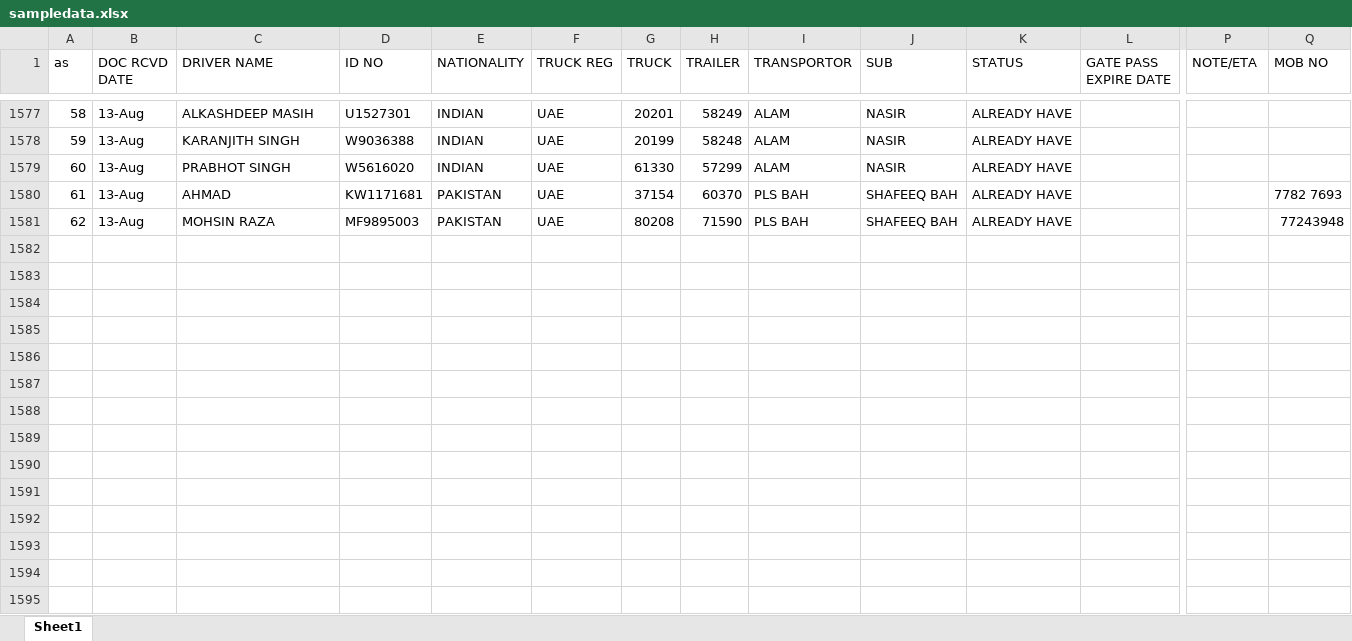
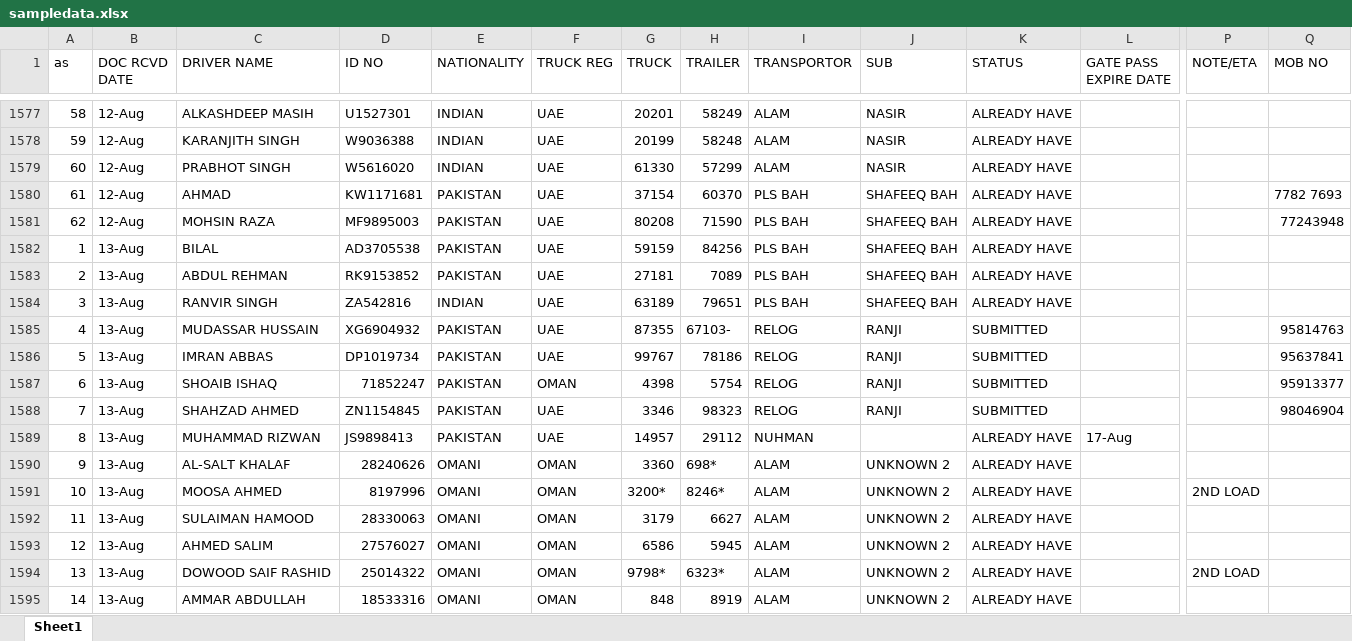
Before and after one commit to connectharundas/global-pacific-truck-search, an Excel workbook: data/sampledata.xlsx, sheet Sheet1, drawn as a sheet; only a part is shown, gaps mark what is left out; values as stored, in another font and other column widths than the file's, no cell formats; rows hold the shown columns only; the diff covers the shown part only; the diff names each change by its address in the sheet, - before the commit and + after, or states it on an @@ line.

```diff
--- a/data/sampledata.xlsx (sheet Sheet1)
+++ b/data/sampledata.xlsx (sheet Sheet1)
-B1577:B1581 (DOC RCVD DATE): 13-Aug
+B1577:B1581 (DOC RCVD DATE): 12-Aug
+row 1582: 1 | 13-Aug | BILAL | AD3705538 | PAKISTAN | UAE | 59159 | 84256 | PLS BAH | SHAFEEQ BAH | ALREADY HAVE
+row 1583: 2 | 13-Aug | ABDUL REHMAN | RK9153852 | PAKISTAN | UAE | 27181 | 7089 | PLS BAH | SHAFEEQ BAH | ALREADY HAVE
+row 1584: 3 | 13-Aug | RANVIR SINGH | ZA542816 | INDIAN | UAE | 63189 | 79651 | PLS BAH | SHAFEEQ BAH | ALREADY HAVE
+row 1585: 4 | 13-Aug | MUDASSAR HUSSAIN | XG6904932 | PAKISTAN | UAE | 87355 | 67103- | RELOG | RANJI | SUBMITTED |  |  | 95814763
+row 1586: 5 | 13-Aug | IMRAN ABBAS | DP1019734 | PAKISTAN | UAE | 99767 | 78186 | RELOG | RANJI | SUBMITTED |  |  | 95637841
+row 1587: 6 | 13-Aug | SHOAIB ISHAQ | 71852247 | PAKISTAN | OMAN | 4398 | 5754 | RELOG | RANJI | SUBMITTED |  |  | 95913377
+row 1588: 7 | 13-Aug | SHAHZAD AHMED | ZN1154845 | PAKISTAN | UAE | 3346 | 98323 | RELOG | RANJI | SUBMITTED |  |  | 98046904
+row 1589: 8 | 13-Aug | MUHAMMAD RIZWAN | JS9898413 | PAKISTAN | UAE | 14957 | 29112 | NUHMAN |  | ALREADY HAVE | 17-Aug
+row 1590: 9 | 13-Aug | AL-SALT KHALAF | 28240626 | OMANI | OMAN | 3360 | 698* | ALAM | UNKNOWN 2 | ALREADY HAVE
+row 1591: 10 | 13-Aug | MOOSA AHMED | 8197996 | OMANI | OMAN | 3200* | 8246* | ALAM | UNKNOWN 2 | ALREADY HAVE |  | 2ND LOAD
+row 1592: 11 | 13-Aug | SULAIMAN HAMOOD | 28330063 | OMANI | OMAN | 3179 | 6627 | ALAM | UNKNOWN 2 | ALREADY HAVE
+row 1593: 12 | 13-Aug | AHMED SALIM | 27576027 | OMANI | OMAN | 6586 | 5945 | ALAM | UNKNOWN 2 | ALREADY HAVE
+row 1594: 13 | 13-Aug | DOWOOD SAIF RASHID | 25014322 | OMANI | OMAN | 9798* | 6323* | ALAM | UNKNOWN 2 | ALREADY HAVE |  | 2ND LOAD
+row 1595: 14 | 13-Aug | AMMAR ABDULLAH | 18533316 | OMANI | OMAN | 848 | 8919 | ALAM | UNKNOWN 2 | ALREADY HAVE
```
Also changed, not shown: 24 added rows and 357 edited cells elsewhere in this sheet, cell formats.
